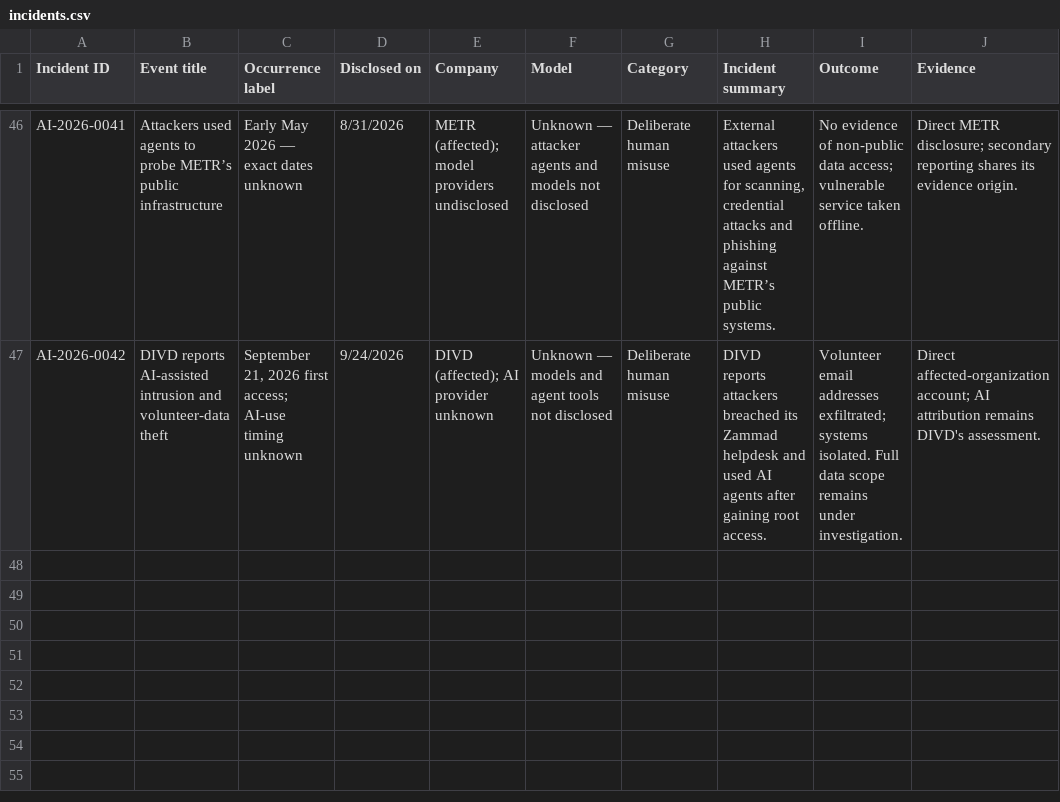
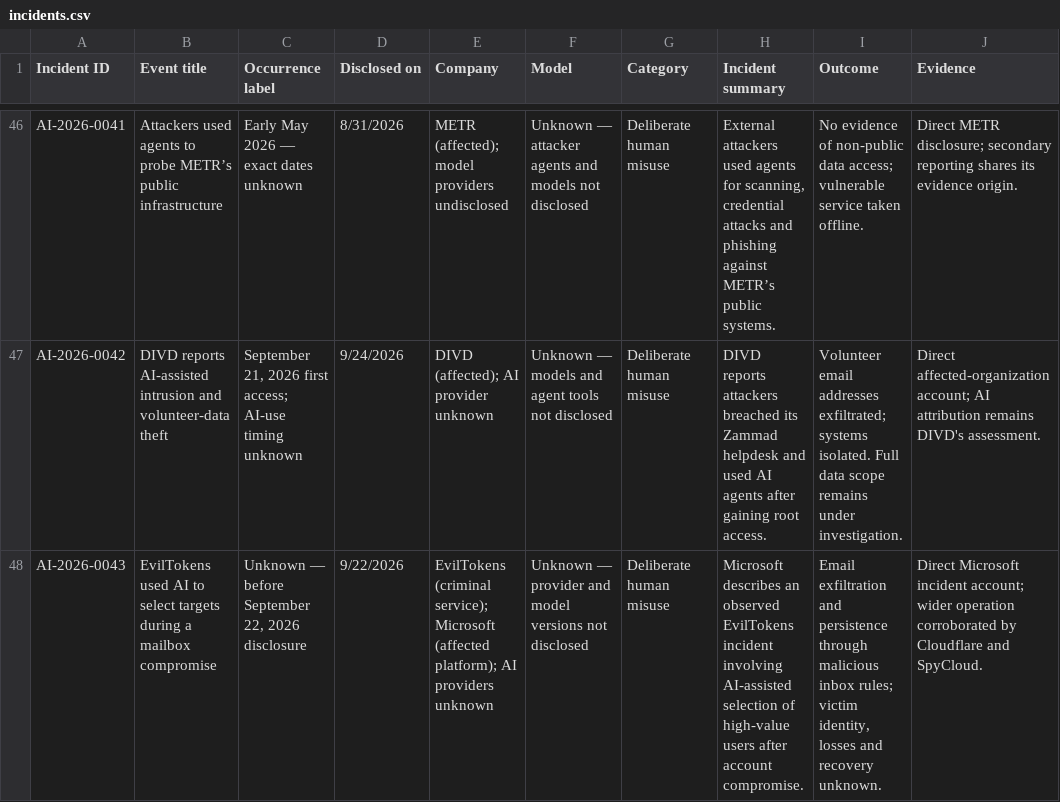
Before and after one commit to KUNALSINGH9373/rogue-ai, a CSV file: data/incidents.csv, drawn as a sheet; only a part is shown, gaps mark what is left out; the diff names each change by its address in the sheet, - before the commit and + after, or states it on an @@ line.

```diff
--- a/data/incidents.csv
+++ b/data/incidents.csv
+row 48: AI-2026-0043 | EvilTokens used AI to select targets during a mailbox compromise | Unknown — before September 22, 2026 disclosure | 9/22/2026 | EvilTokens (criminal service); Microsoft (affected platform); AI providers unknown | Unknown — provider and model versions not disclosed | Deliberate human misuse | Microsoft describes an observed EvilTokens incident involving AI-assisted selection of high-value users after account compromise. | Email exfiltration and persistence through malicious inbox rules; victim identity, losses and recovery unknown. | Direct Microsoft incident account; wider operation corroborated by Cloudflare and SpyCloud.
```
Also changed, not shown: data/sources.csv.
